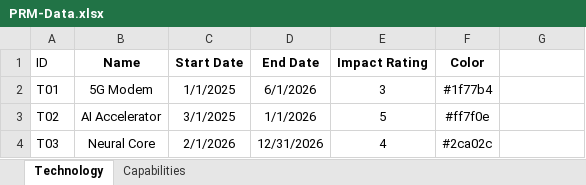
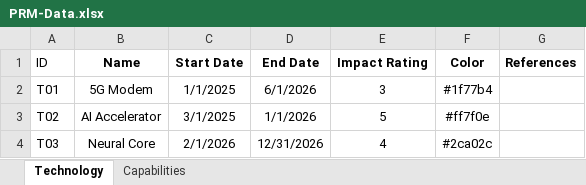
Before and after one commit to TararaDotJoshua/Product-Roadmapping, an Excel workbook: PRM-Data.xlsx, sheet Technology, drawn as a sheet; values as stored, in another font and other column widths than the file's, no borders; the diff names each change by its address in the sheet, - before the commit and + after, or states it on an @@ line.

```diff
--- a/PRM-Data.xlsx (sheet Technology)
+++ b/PRM-Data.xlsx (sheet Technology)
-G1: (empty)
+G1: References
```
Also changed, not shown: sheet Capabilities, 3 other files.
